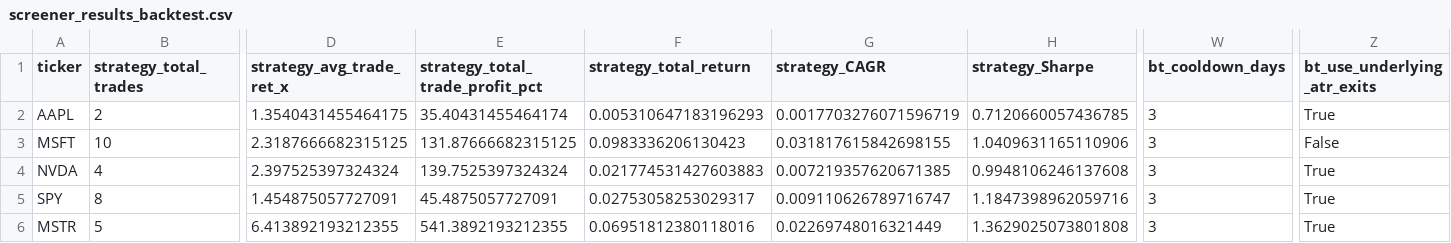
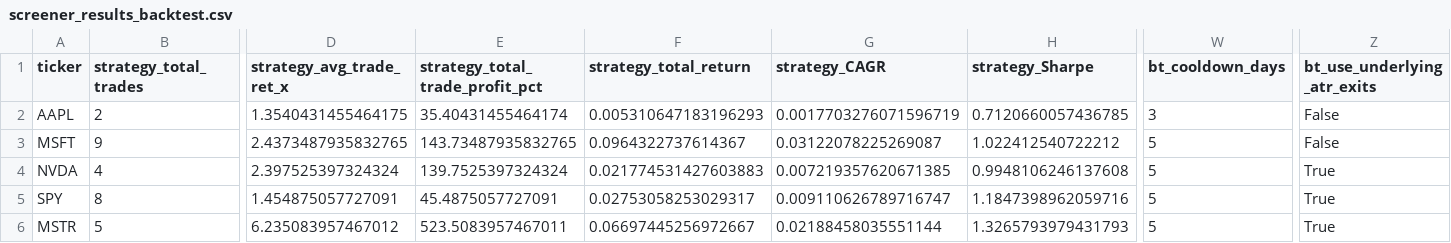
Before and after one commit to sebastian-siemianowski/python-options, a CSV file: screener_results_backtest.csv, drawn as a sheet; only a part is shown, gaps mark what is left out; the diff covers the shown part only; the diff names each change by its address in the sheet, - before the commit and + after, or states it on an @@ line.

```diff
--- a/screener_results_backtest.csv
+++ b/screener_results_backtest.csv
-Z2 (bt_use_underlying_atr_exits): True
+Z2 (bt_use_underlying_atr_exits): False
-B3 (strategy_total_trades): 10
+B3 (strategy_total_trades): 9
-D3 (strategy_avg_trade_ret_x): 2.3187666682315125
+D3 (strategy_avg_trade_ret_x): 2.4373487935832765
-E3 (strategy_total_trade_profit_pct): 131.87666682315125
+E3 (strategy_total_trade_profit_pct): 143.73487935832765
-F3 (strategy_total_return): 0.0983336206130423
+F3 (strategy_total_return): 0.0964322737614367
-G3 (strategy_CAGR): 0.031817615842698155
+G3 (strategy_CAGR): 0.03122078225269087
-H3 (strategy_Sharpe): 1.0409631165110906
+H3 (strategy_Sharpe): 1.022412540722212
-W3:W6 (bt_cooldown_days): 3
+W3:W6 (bt_cooldown_days): 5
-D6 (strategy_avg_trade_ret_x): 6.413892193212355
+D6 (strategy_avg_trade_ret_x): 6.235083957467012
-E6 (strategy_total_trade_profit_pct): 541.3892193212355
+E6 (strategy_total_trade_profit_pct): 523.5083957467011
-F6 (strategy_total_return): 0.06951812380118016
+F6 (strategy_total_return): 0.06697445256972667
-G6 (strategy_CAGR): 0.02269748016321449
+G6 (strategy_CAGR): 0.02188458035551144
-H6 (strategy_Sharpe): 1.3629025073801808
+H6 (strategy_Sharpe): 1.3265793979431793
```
Also changed, not shown: 1 edited cell elsewhere in this file, backtests/MSFT_equity.csv, backtests/MSTR_equity.csv, 6 other files.
